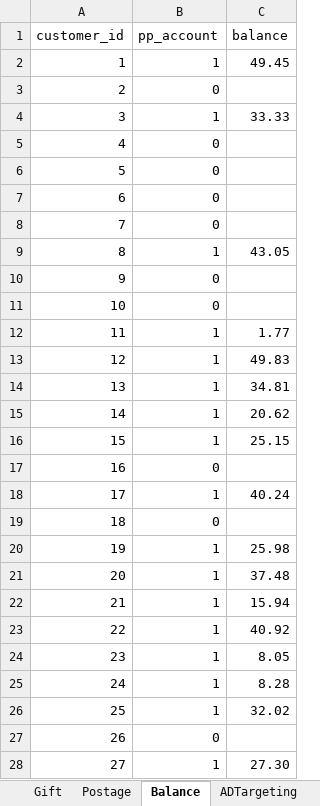
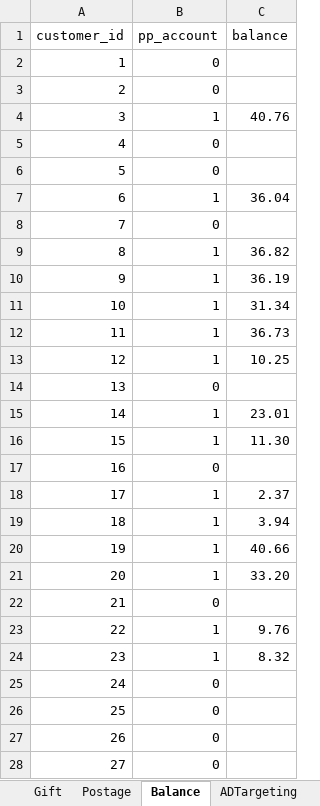
Before and after one commit to AJAnalyticsHub/CFGKickstarterProject, an Excel workbook: Online Card Retailer (Rand()).xlsx, sheet Balance, drawn as a sheet; only a part is shown; values as stored, in another font and other column widths than the file's, no borders; the diff covers the shown part only; the diff names each change by its address in the sheet, - before the commit and + after, or states it on an @@ line.

```diff
--- a/Online Card Retailer (Rand()).xlsx (sheet Balance)
+++ b/Online Card Retailer (Rand()).xlsx (sheet Balance)
-B2 (pp_account): 1
+B2 (pp_account): 0
-C2 (balance): 49.45
+C2 (balance): (empty)
-C4 (balance): 33.33
+C4 (balance): 40.76
-B7 (pp_account): 0
+B7 (pp_account): 1
-C7 (balance): (empty)
+C7 (balance): 36.04
-C9 (balance): 43.05
+C9 (balance): 36.82
-B10:B11 (pp_account): 0
+B10:B11 (pp_account): 1
-C10 (balance): (empty)
+C10 (balance): 36.19
-C11 (balance): (empty)
+C11 (balance): 31.34
-C12 (balance): 1.77
+C12 (balance): 36.73
-C13 (balance): 49.83
+C13 (balance): 10.25
-B14 (pp_account): 1
+B14 (pp_account): 0
-C14 (balance): 34.81
+C14 (balance): (empty)
-C15 (balance): 20.62
+C15 (balance): 23.01
-C16 (balance): 25.15
+C16 (balance): 11.30
-C18 (balance): 40.24
+C18 (balance): 2.37
-B19 (pp_account): 0
+B19 (pp_account): 1
-C19 (balance): (empty)
+C19 (balance): 3.94
-C20 (balance): 25.98
+C20 (balance): 40.66
-C21 (balance): 37.48
+C21 (balance): 33.20
-B22 (pp_account): 1
+B22 (pp_account): 0
-C22 (balance): 15.94
+C22 (balance): (empty)
-C23 (balance): 40.92
+C23 (balance): 9.76
-C24 (balance): 8.05
+C24 (balance): 8.32
-B25:B26 (pp_account): 1
+B25:B26 (pp_account): 0
-C25 (balance): 8.28
+C25 (balance): (empty)
-C26 (balance): 32.02
+C26 (balance): (empty)
-B28 (pp_account): 1
+B28 (pp_account): 0
-C28 (balance): 27.30
+C28 (balance): (empty)
```
Also changed, not shown: 89 edited cells elsewhere in this sheet, sheet Sales, sheet ADTargeting, 1 other file.
